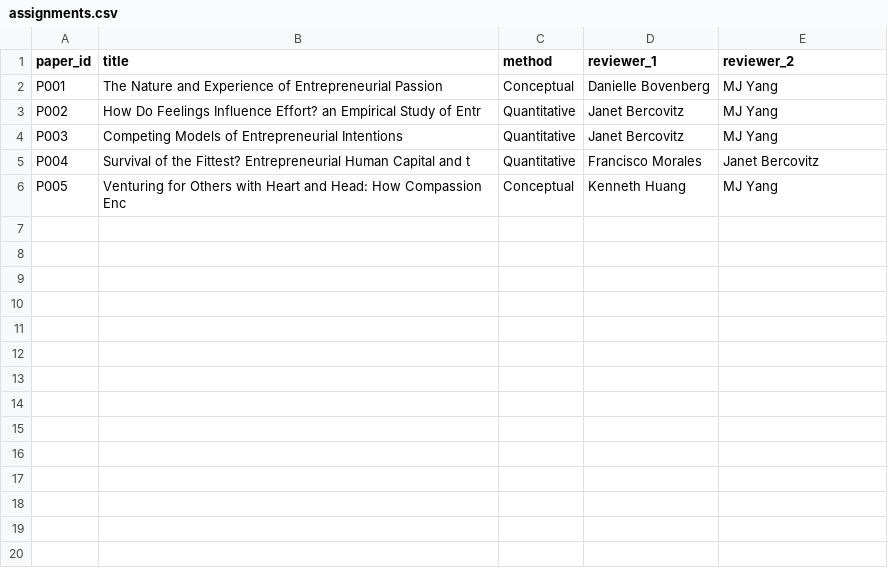
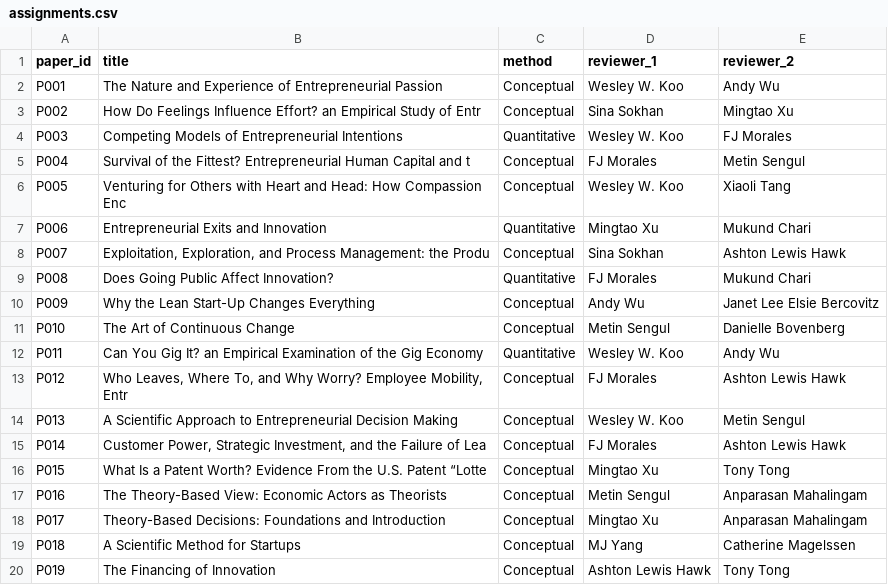
Before and after one commit to lypjim/StrategyScience2026, a CSV file: assignments.csv, drawn as a sheet; only a part is shown; the diff covers the shown part only.

```diff
--- a/assignments.csv
+++ b/assignments.csv
@@ -1,6 +1,20 @@
 paper_id,title,method,reviewer_1,reviewer_2
-P001,The Nature and Experience of Entrepreneurial Passion,Conceptual,Danielle Bovenberg,MJ Yang
-P002,How Do Feelings Influence Effort? an Empirical Study of Entr,Quantitative,Janet Bercovitz,MJ Yang
-P003,Competing Models of Entrepreneurial Intentions,Quantitative,Janet Bercovitz,MJ Yang
-P004,Survival of the Fittest? Entrepreneurial Human Capital and t,Quantitative,Francisco Morales,Janet Bercovitz
-P005,Venturing for Others with Heart and Head: How Compassion Enc,Conceptual,Kenneth Huang,MJ Yang
+P001,The Nature and Experience of Entrepreneurial Passion,Conceptual,Wesley W. Koo,Andy Wu
+P002,How Do Feelings Influence Effort? an Empirical Study of Entr,Conceptual,Sina Sokhan,Mingtao Xu
+P003,Competing Models of Entrepreneurial Intentions,Quantitative,Wesley W. Koo,FJ Morales
+P004,Survival of the Fittest? Entrepreneurial Human Capital and t,Conceptual,FJ Morales,Metin Sengul
+P005,Venturing for Others with Heart and Head: How Compassion Enc,Conceptual,Wesley W. Koo,Xiaoli Tang
+P006,Entrepreneurial Exits and Innovation,Quantitative,Mingtao Xu,Mukund Chari
+P007,"Exploitation, Exploration, and Process Management: the Produ",Conceptual,Sina Sokhan,Ashton Lewis Hawk
+P008,Does Going Public Affect Innovation?,Quantitative,FJ Morales,Mukund Chari
+P009,Why the Lean Start-Up Changes Everything,Conceptual,Andy Wu,Janet Lee Elsie Bercovitz
+P010,The Art of Continuous Change,Conceptual,Metin Sengul,Danielle Bovenberg
+P011,Can You Gig It? an Empirical Examination of the Gig Economy ,Quantitative,Wesley W. Koo,Andy Wu
+P012,"Who Leaves, Where To, and Why Worry? Employee Mobility, Entr",Conceptual,FJ Morales,Ashton Lewis Hawk
+P013,A Scientific Approach to Entrepreneurial Decision Making,Conceptual,Wesley W. Koo,Metin Sengul
+P014,"Customer Power, Strategic Investment, and the Failure of Lea",Conceptual,FJ Morales,Ashton Lewis Hawk
+P015,What Is a Patent Worth? Evidence From the U.S. Patent “Lotte,Conceptual,Mingtao Xu,Tony Tong
+P016,The Theory-Based View: Economic Actors as Theorists,Conceptual,Metin Sengul,Anparasan Mahalingam
+P017,Theory-Based Decisions: Foundations and Introduction,Conceptual,Mingtao Xu,Anparasan Mahalingam
+P018,A Scientific Method for Startups,Conceptual,MJ Yang,Catherine Magelssen
+P019,The Financing of Innovation,Conceptual,Ashton Lewis Hawk,Tony Tong
```
Also changed, not shown: 8 added rows elsewhere in this file, papers_import.csv, 3 other files.
